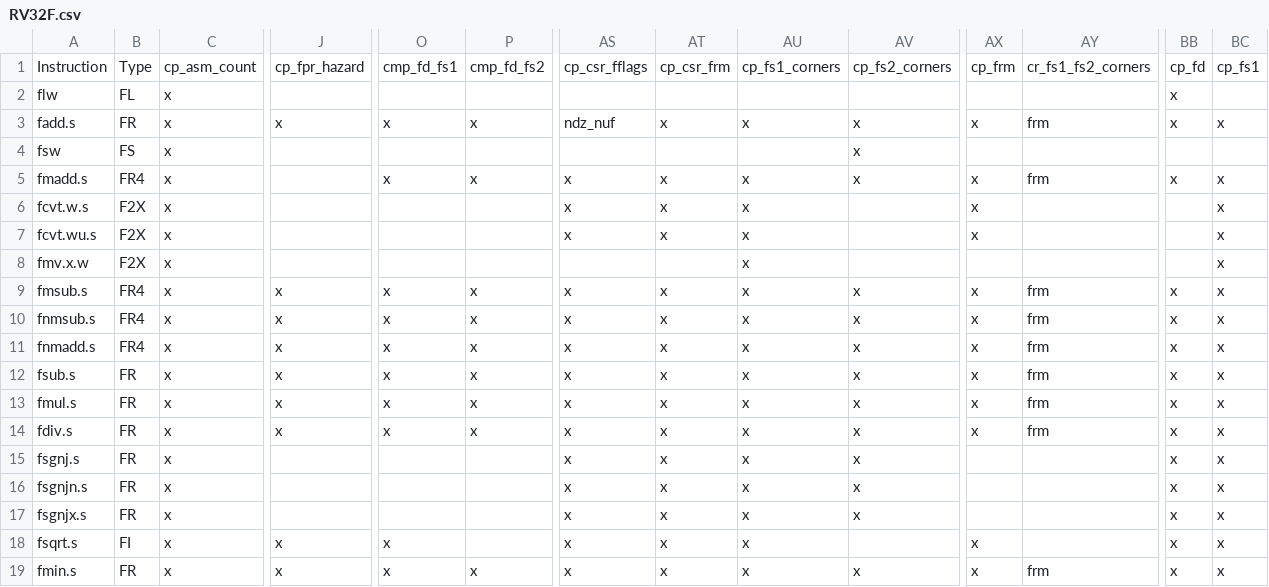
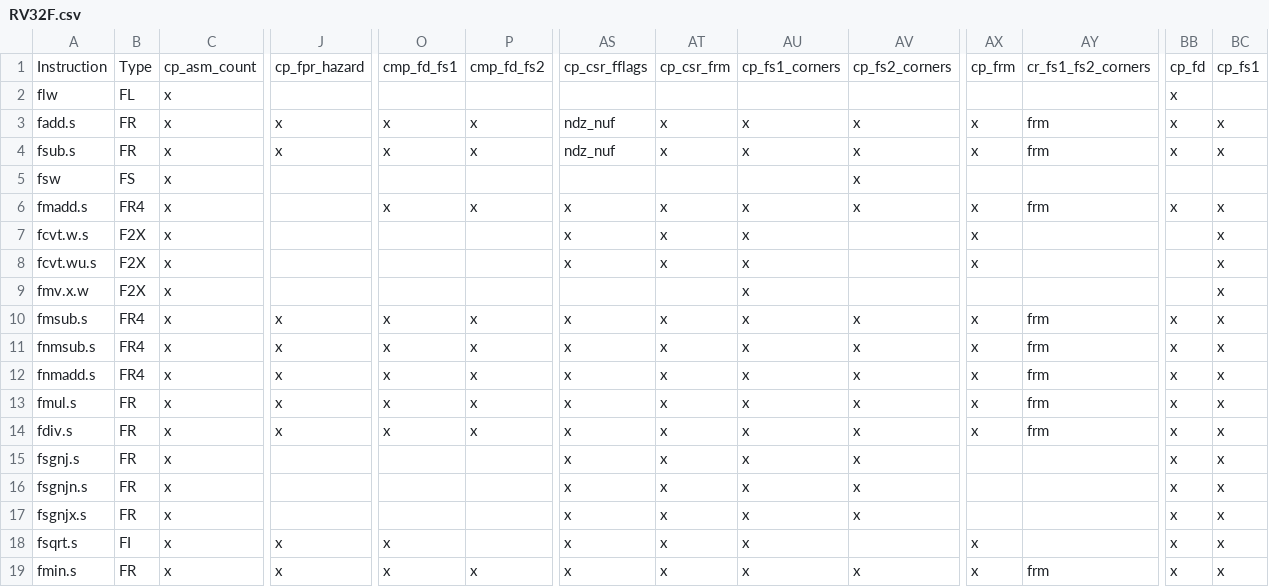
Before and after one commit to openhwgroup/cvw-arch-verif, a CSV file: testplans/RV32F.csv, drawn as a sheet; only a part is shown, gaps mark what is left out; removed rows and columns are numbered as before the commit, all else as after; rows hold the shown columns only; the diff names each change by its address in the sheet, - before the commit and + after, or states it on an @@ line.

Commit message:
fixed coverage for fsub

```diff
--- a/testplans/RV32F.csv
+++ b/testplans/RV32F.csv
+row 4: fsub.s | FR | x | x | x | x | ndz_nuf | x | x | x | x | frm | x | x
-row 12: fsub.s | FR | x | x | x | x | x | x | x | x | x | frm | x | x
```
